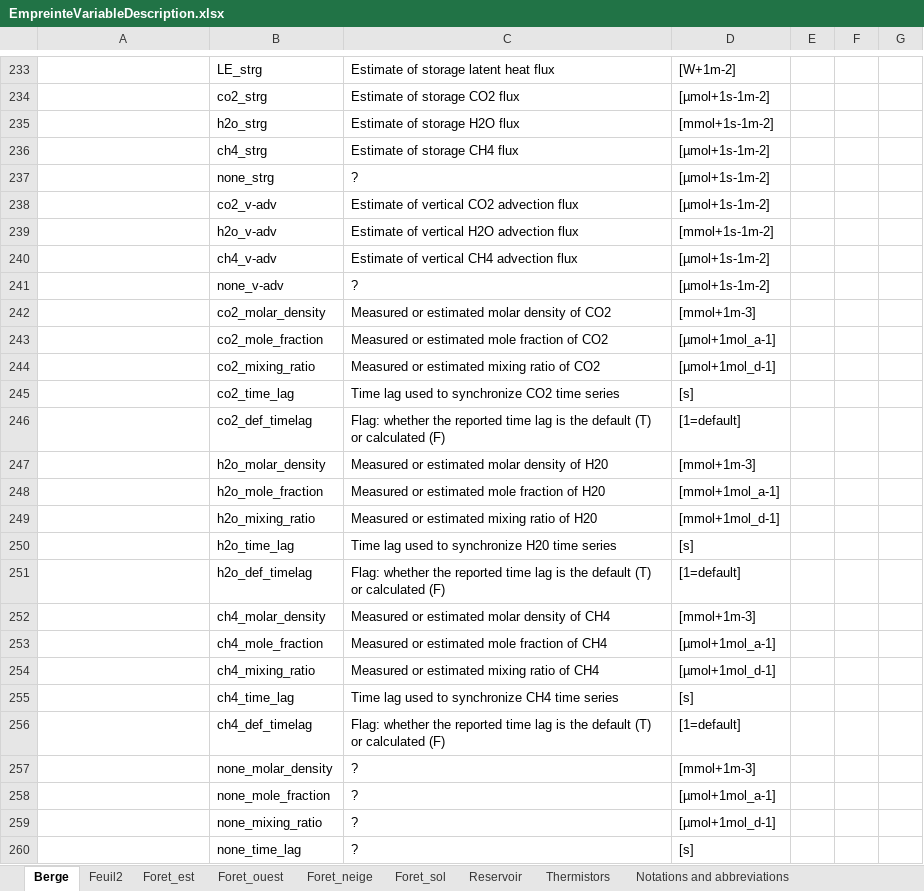
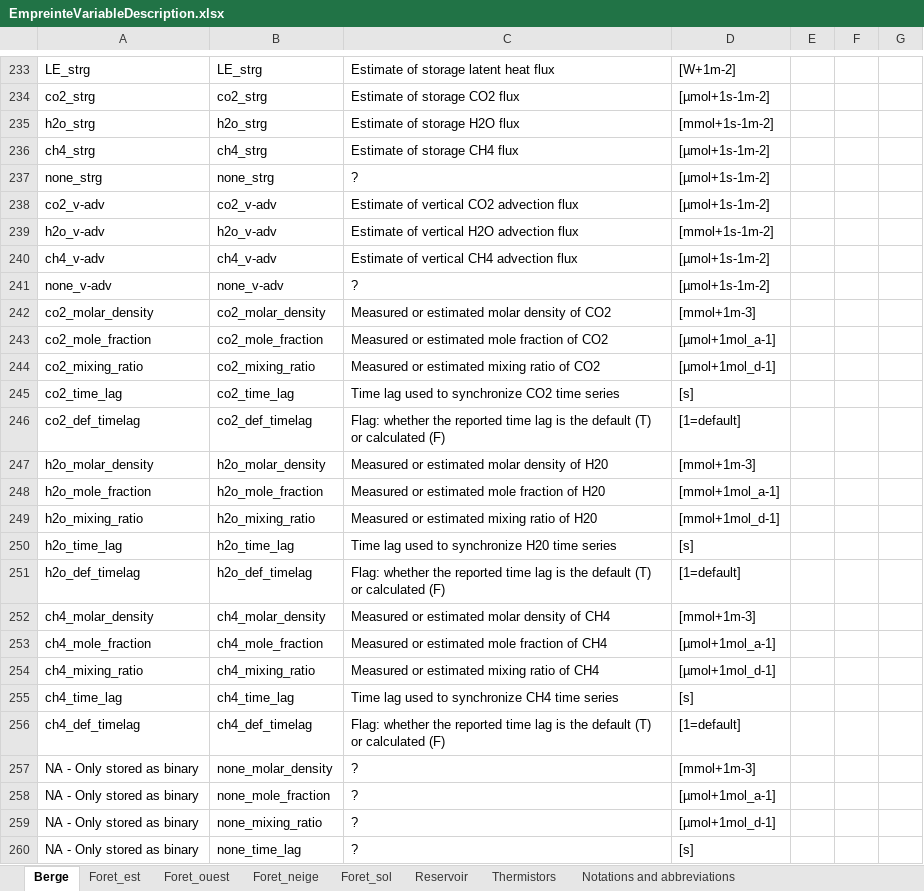
Before and after one commit to AntoineThiboult/Ro2_data_worflow, an Excel workbook: Resources/EmpreinteVariableDescription.xlsx, sheet Berge, drawn as a sheet; only a part is shown, gaps mark what is left out; values as stored, in another font and other column widths than the file's, no borders; the diff covers the shown part only; the diff names each change by its address in the sheet, - before the commit and + after, or states it on an @@ line.

```diff
--- a/Resources/EmpreinteVariableDescription.xlsx (sheet Berge)
+++ b/Resources/EmpreinteVariableDescription.xlsx (sheet Berge)
-sheet tab: Feuil2
-A233: (empty)
+A233: LE_strg
-A234: (empty)
+A234: co2_strg
-A235: (empty)
+A235: h2o_strg
-A236: (empty)
+A236: ch4_strg
-A237: (empty)
+A237: none_strg
-A238: (empty)
+A238: co2_v-adv
-A239: (empty)
+A239: h2o_v-adv
-A240: (empty)
+A240: ch4_v-adv
-A241: (empty)
+A241: none_v-adv
-A242: (empty)
+A242: co2_molar_density
-A243: (empty)
+A243: co2_mole_fraction
-A244: (empty)
+A244: co2_mixing_ratio
-A245: (empty)
+A245: co2_time_lag
-A246: (empty)
+A246: co2_def_timelag
-A247: (empty)
+A247: h2o_molar_density
-A248: (empty)
+A248: h2o_mole_fraction
-A249: (empty)
+A249: h2o_mixing_ratio
-A250: (empty)
+A250: h2o_time_lag
-A251: (empty)
+A251: h2o_def_timelag
-A252: (empty)
+A252: ch4_molar_density
-A253: (empty)
+A253: ch4_mole_fraction
-A254: (empty)
+A254: ch4_mixing_ratio
-A255: (empty)
+A255: ch4_time_lag
-A256: (empty)
+A256: ch4_def_timelag
-A257:A260: (empty)
+A257:A260: NA - Only stored as binary
```
Also changed, not shown: 149 edited cells elsewhere in this sheet, Config/GapFillingConfig/gapfilling_configuration.xlsx, 3 other files.
